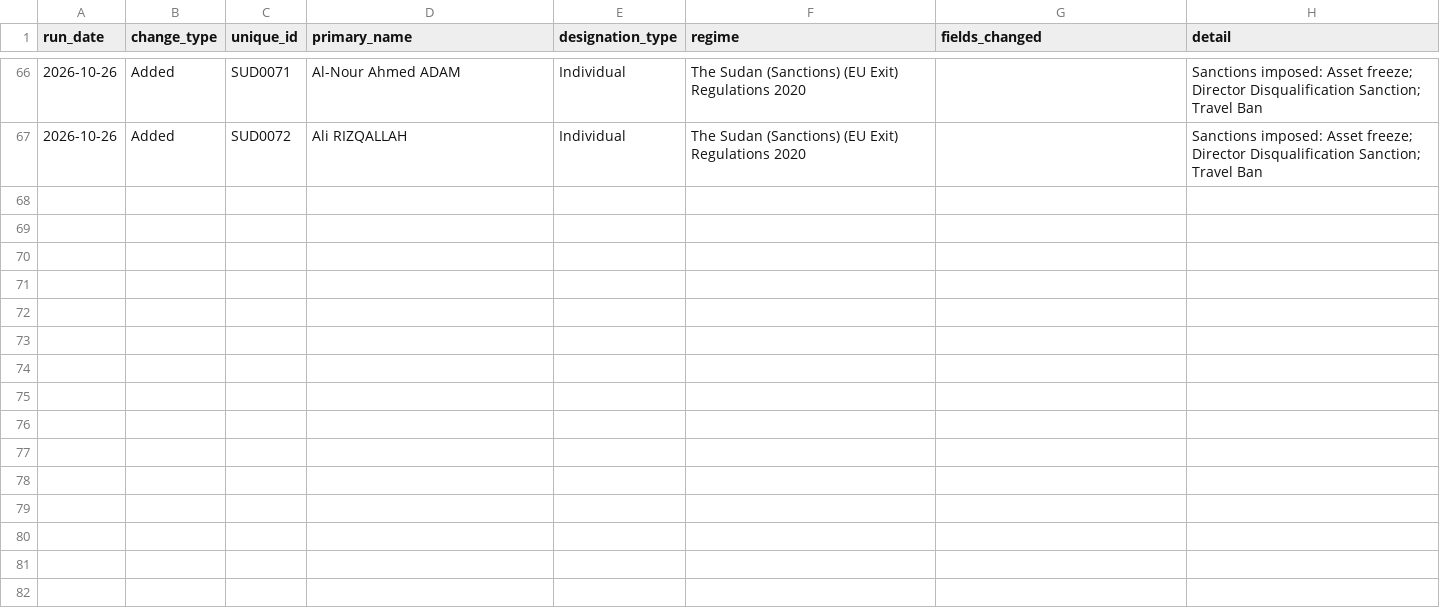
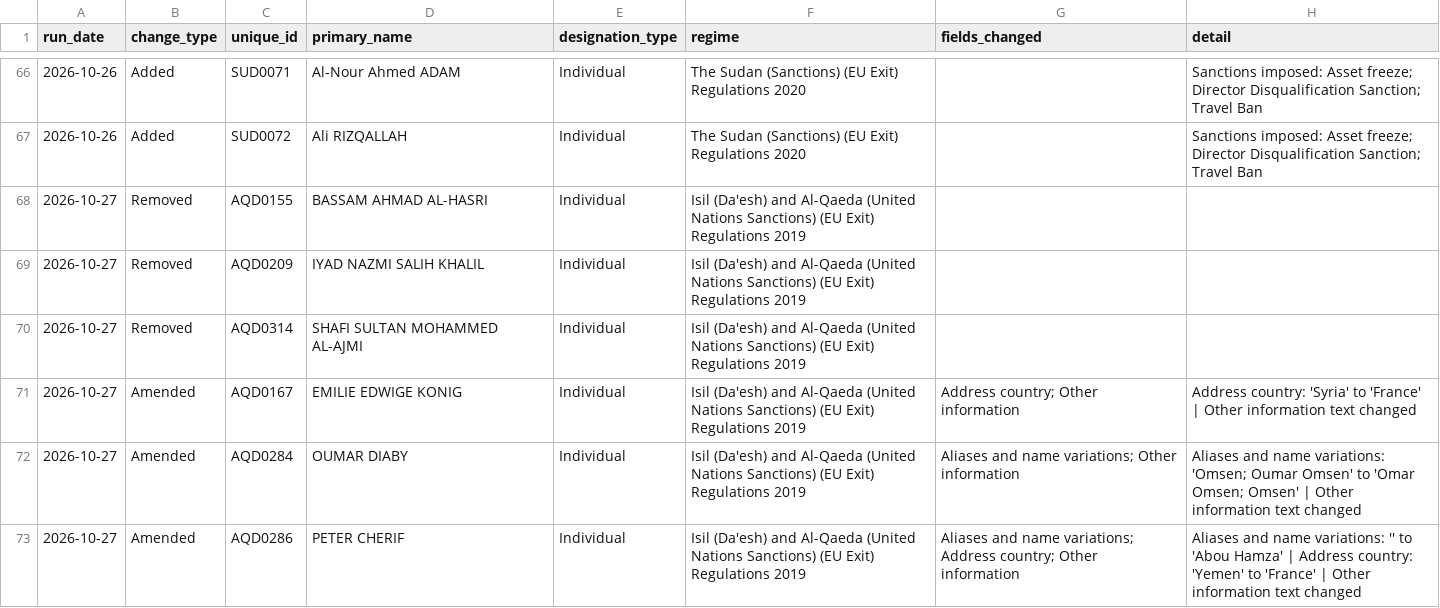
Before and after one commit to Srikanth-nallabilli/uk-sanctions-tracker, a CSV file: data/uk/changes.csv, drawn as a sheet; only a part is shown, gaps mark what is left out.

```diff
--- a/data/uk/changes.csv
+++ b/data/uk/changes.csv
@@ -67 +67,7 @@ run_date,change_type,unique_id,primary_name,designation_type,regime,fields_chang
 2026-10-26,Added,SUD0072,Ali RIZQALLAH,Individual,The Sudan (Sanctions) (EU Exit) Regulations 2020,,Sanctions imposed: Asset freeze; Director Disqualification Sanction; Travel Ban
+2026-10-27,Removed,AQD0155,BASSAM AHMAD AL-HASRI,Individual,Isil (Da'esh) and Al-Qaeda (United Nations Sanctions) (EU Exit) Regulations 2019,,
+2026-10-27,Removed,AQD0209,IYAD NAZMI SALIH KHALIL,Individual,Isil (Da'esh) and Al-Qaeda (United Nations Sanctions) (EU Exit) Regulations 2019,,
+2026-10-27,Removed,AQD0314,SHAFI SULTAN MOHAMMED AL-AJMI,Individual,Isil (Da'esh) and Al-Qaeda (United Nations Sanctions) (EU Exit) Regulations 2019,,
+2026-10-27,Amended,AQD0167,EMILIE EDWIGE KONIG,Individual,Isil (Da'esh) and Al-Qaeda (United Nations Sanctions) (EU Exit) Regulations 2019,Address country; Other information,Address country: 'Syria' to 'France' | Other information text changed
+2026-10-27,Amended,AQD0284,OUMAR DIABY,Individual,Isil (Da'esh) and Al-Qaeda (United Nations Sanctions) (EU Exit) Regulations 2019,Aliases and name variations; Other information,Aliases and name variations: 'Omsen; Oumar Omsen' to 'Omar Omsen; Omsen' | Other information text changed
+2026-10-27,Amended,AQD0286,PETER CHERIF,Individual,Isil (Da'esh) and Al-Qaeda (United Nations Sanctions) (EU Exit) Regulations 2019,Aliases and name variations; Address country; Other information,Aliases and name variations: '' to 'Abou Hamza' | Address country: 'Yemen' to 'France' | Other information text changed
```
Also changed, not shown: data/uk/runs.csv, 7 other files.
